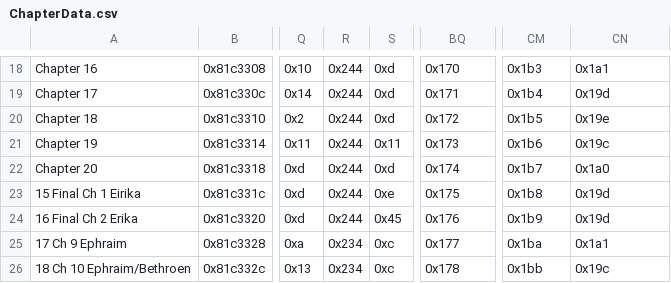
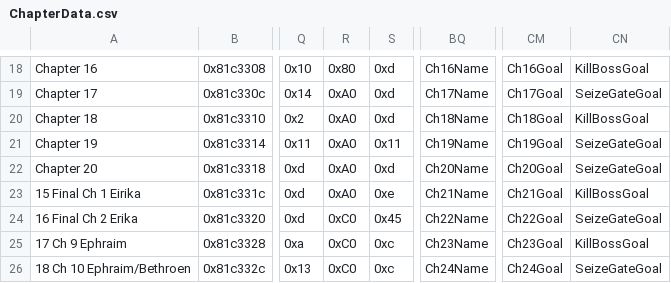
Before and after one commit to Darrman/WarOfLovers, a CSV file: Tables/NightmareModules/ChapterData/ChapterData.csv, drawn as a sheet; only a part is shown, gaps mark what is left out; the diff covers the shown part only; the diff names each change by its address in the sheet, - before the commit and + after, or states it on an @@ line.

Commit message:
Reorganised chapter names and goals
Now they're in their original place, saving me a hundred text entries or so.
Does that matter? Not really. I just needed to fix one overflow.
Such is the way of hacking. It'll stand to me later.

```diff
--- a/Tables/NightmareModules/ChapterData/ChapterData.csv
+++ b/Tables/NightmareModules/ChapterData/ChapterData.csv
-R18: 0x244
+R18: 0x80
-BQ18: 0x170
+BQ18: Ch16Name
-CM18: 0x1b3
+CM18: Ch16Goal
-CN18: 0x1a1
+CN18: KillBossGoal
-R19:R23: 0x244
+R19:R23: 0xA0
-BQ19: 0x171
+BQ19: Ch17Name
-CM19: 0x1b4
+CM19: Ch17Goal
-CN19: 0x19d
+CN19: SeizeGateGoal
-BQ20: 0x172
+BQ20: Ch18Name
-CM20: 0x1b5
+CM20: Ch18Goal
-CN20: 0x19e
+CN20: KillBossGoal
-BQ21: 0x173
+BQ21: Ch19Name
-CM21: 0x1b6
+CM21: Ch19Goal
-CN21: 0x19c
+CN21: SeizeGateGoal
-BQ22: 0x174
+BQ22: Ch20Name
-CM22: 0x1b7
+CM22: Ch20Goal
-CN22: 0x1a0
+CN22: SeizeGateGoal
-BQ23: 0x175
+BQ23: Ch21Name
-CM23: 0x1b8
+CM23: Ch21Goal
-CN23: 0x19d
+CN23: KillBossGoal
-R24: 0x244
+R24: 0xC0
-BQ24: 0x176
+BQ24: Ch22Name
-CM24: 0x1b9
+CM24: Ch22Goal
-CN24: 0x19d
+CN24: SeizeGateGoal
-R25:R26: 0x234
+R25:R26: 0xC0
-BQ25: 0x177
+BQ25: Ch23Name
-CM25: 0x1ba
+CM25: Ch23Goal
-CN25: 0x1a1
+CN25: KillBossGoal
-BQ26: 0x178
+BQ26: Ch24Name
-CM26: 0x1bb
+CM26: Ch24Goal
-CN26: 0x19c
+CN26: SeizeGateGoal
```
Also changed, not shown: 85 edited cells elsewhere in this file, 2 other files.
